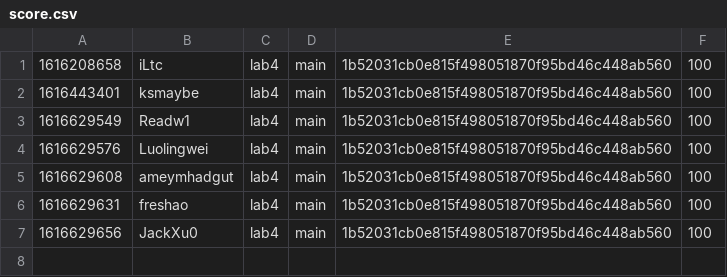
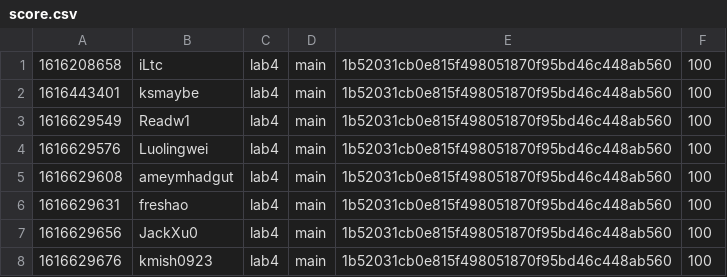
Before and after one commit to nyupcs/pcs-sp21-lab4-scoreboard, a CSV file: score.csv, drawn as a sheet.

Commit message:
[Score] kmish0923 +100
kmish0923 attacked `main` 1b52031cb0e815f498051870f95bd46c448ab560 of lab4

```diff
--- a/score.csv
+++ b/score.csv
@@ -7 +7,2 @@
 1616629656,JackXu0,lab4,main,1b52031cb0e815f498051870f95bd46c448ab560,100
+1616629676,kmish0923,lab4,main,1b52031cb0e815f498051870f95bd46c448ab560,100
```
